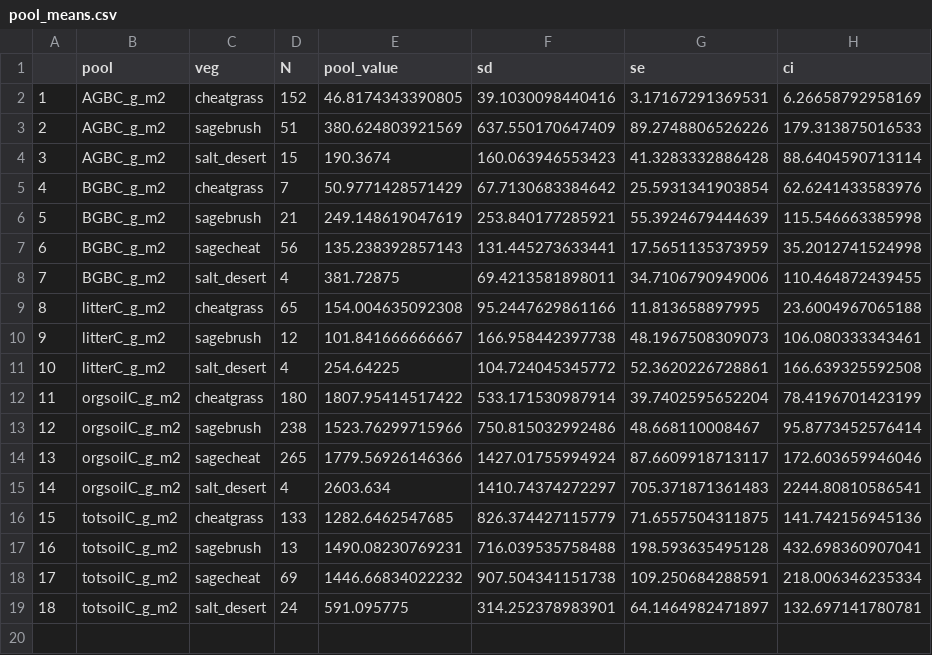
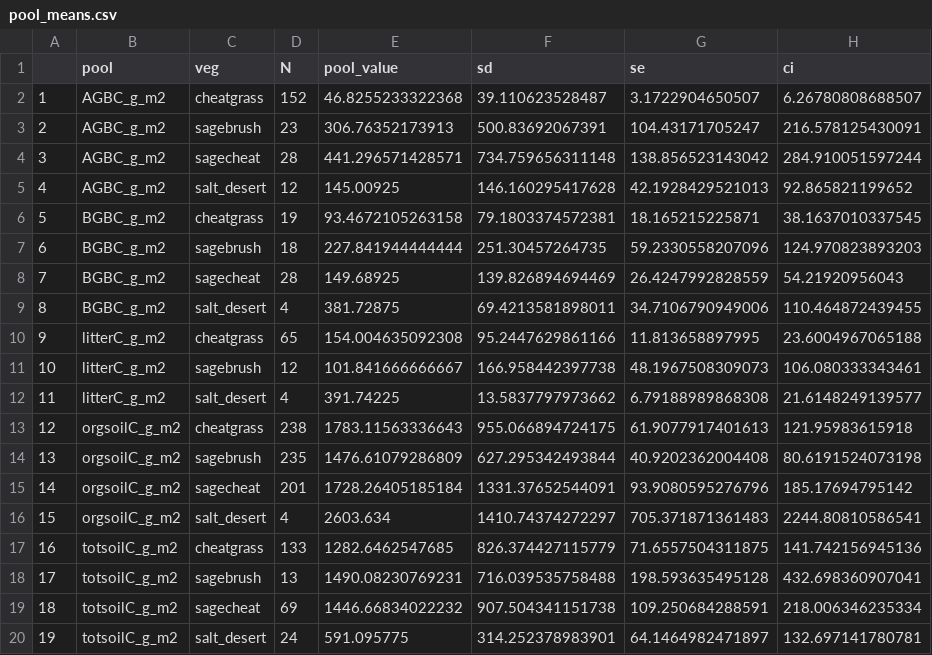
Before and after one commit to nagyrc/C_fire_invasives, a CSV file: results/pool_means.csv, drawn as a sheet; removed rows and columns are numbered as before the commit, all else as after; the diff names each change by its address in the sheet, - before the commit and + after, or states it on an @@ line.

```diff
--- a/results/pool_means.csv
+++ b/results/pool_means.csv
-E2 (pool_value): 46.8174343390805
+E2 (pool_value): 46.8255233322368
-F2 (sd): 39.1030098440416
+F2 (sd): 39.110623528487
-G2 (se): 3.17167291369531
+G2 (se): 3.1722904650507
-H2 (ci): 6.26658792958169
+H2 (ci): 6.26780808688507
-row 3: 2 | AGBC_g_m2 | sagebrush | 51 | 380.624803921569 | 637.550170647409 | 89.2748806526226 | 179.313875016533
-row 4: 3 | AGBC_g_m2 | salt_desert | 15 | 190.3674 | 160.063946553423 | 41.3283332886428 | 88.6404590713114
-row 5: 4 | BGBC_g_m2 | cheatgrass | 7 | 50.9771428571429 | 67.7130683384642 | 25.5931341903854 | 62.6241433583976
-row 6: 5 | BGBC_g_m2 | sagebrush | 21 | 249.148619047619 | 253.840177285921 | 55.3924679444639 | 115.546663385998
-row 7: 6 | BGBC_g_m2 | sagecheat | 56 | 135.238392857143 | 131.445273633441 | 17.5651135373959 | 35.2012741524998
+row 3: 2 | AGBC_g_m2 | sagebrush | 23 | 306.76352173913 | 500.83692067391 | 104.43171705247 | 216.578125430091
+row 4: 3 | AGBC_g_m2 | sagecheat | 28 | 441.296571428571 | 734.759656311148 | 138.856523143042 | 284.910051597244
+row 5: 4 | AGBC_g_m2 | salt_desert | 12 | 145.00925 | 146.160295417628 | 42.1928429521013 | 92.865821199652
+row 6: 5 | BGBC_g_m2 | cheatgrass | 19 | 93.4672105263158 | 79.1803374572381 | 18.165215225871 | 38.1637010337545
+row 7: 6 | BGBC_g_m2 | sagebrush | 18 | 227.841944444444 | 251.30457264735 | 59.2330558207096 | 124.970823893203
+row 8: 7 | BGBC_g_m2 | sagecheat | 28 | 149.68925 | 139.826894694469 | 26.4247992828559 | 54.21920956043
@@ column A renumbered from row 9 down @@
-E12 (pool_value): 254.64225
+E12 (pool_value): 391.74225
-F12 (sd): 104.724045345772
+F12 (sd): 13.5837797973662
-G12 (se): 52.3620226728861
+G12 (se): 6.79188989868308
-H12 (ci): 166.639325592508
+H12 (ci): 21.6148249139577
-row 12: 11 | orgsoilC_g_m2 | cheatgrass | 180 | 1807.95414517422 | 533.171530987914 | 39.7402595652204 | 78.4196701423199
-C13 (veg): sagebrush
+C13 (veg): cheatgrass
-E13 (pool_value): 1523.76299715966
+E13 (pool_value): 1783.11563336643
-F13 (sd): 750.815032992486
+F13 (sd): 955.066894724175
-G13 (se): 48.668110008467
+G13 (se): 61.9077917401613
-H13 (ci): 95.8773452576414
+H13 (ci): 121.95983615918
-row 14: 13 | orgsoilC_g_m2 | sagecheat | 265 | 1779.56926146366 | 1427.01755994924 | 87.6609918713117 | 172.603659946046
+row 14: 13 | orgsoilC_g_m2 | sagebrush | 235 | 1476.61079286809 | 627.295342493844 | 40.9202362004408 | 80.6191524073198
+row 15: 14 | orgsoilC_g_m2 | sagecheat | 201 | 1728.26405185184 | 1331.37652544091 | 93.9080595276796 | 185.17694795142
```
Also changed, not shown: results/checkwithveg2.csv, results/means_MTBS.csv, 4 other files.
